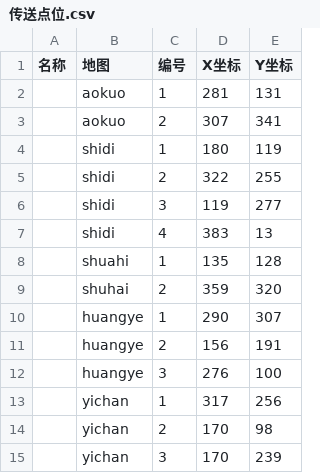
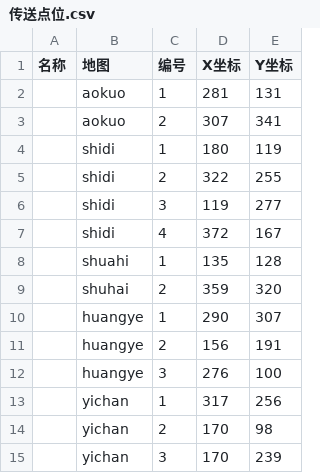
Before and after one commit to ffxiv-cn/tools.ffxiv.cn, a CSV file: lajipai/csv/newdig/传送点位.csv, drawn as a sheet.

Commit message:
Update 传送点位.csv

```diff
--- a/lajipai/csv/newdig/传送点位.csv
+++ b/lajipai/csv/newdig/传送点位.csv
@@ -6,3 +6,3 @@
 ,shidi,3,119,277
-,shidi,4,383,13
+,shidi,4,372,167
 ,shuahi,1,135,128
```
